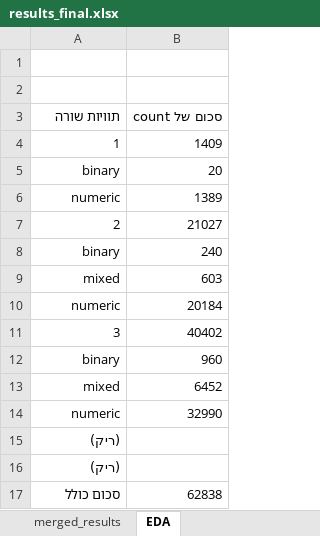
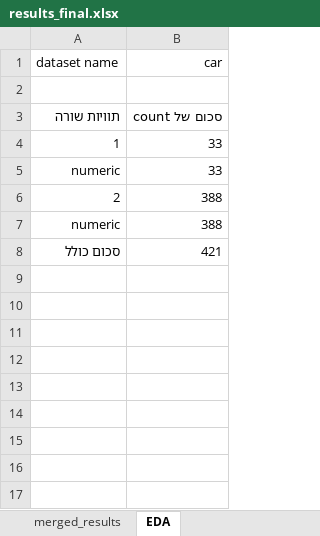
Before and after one commit to yoavzelinger/APPETITE, an Excel workbook: data/results/results_final.xlsx, sheet EDA, drawn as a sheet; values as stored, in another font and other column widths than the file's, no borders; removed rows and columns are numbered as before the commit, all else as after; the diff names each change by its address in the sheet, - before the commit and + after, or states it on an @@ line.

```diff
--- a/data/results/results_final.xlsx (sheet EDA)
+++ b/data/results/results_final.xlsx (sheet EDA)
-row 1: (empty)
+row 1: dataset name | car
-B4 (car): 1409
+B4 (car): 33
-row 5: binary | 20
-B5 (car): 1389
+B5 (car): 33
-B6 (car): 21027
+B6 (car): 388
-row 8: binary | 240
-row 9: mixed | 603
-B7 (car): 20184
+B7 (car): 388
-row 11: 3 | 40402
-row 12: binary | 960
-row 13: mixed | 6452
-row 14: numeric | 32990
-row 15: (ריק)
-row 16: (ריק)
-B8 (car): 62838
+B8 (car): 421
```
Also changed, not shown: sheet merged_results, sheet total accuracy increase, sheet total wasted effort, charts or pictures.
